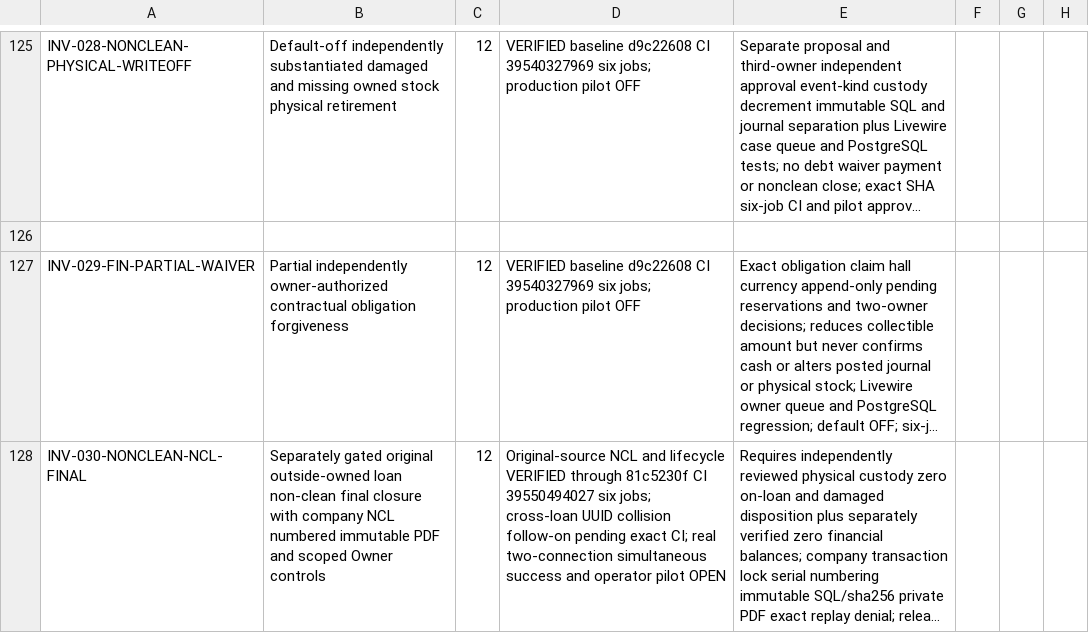
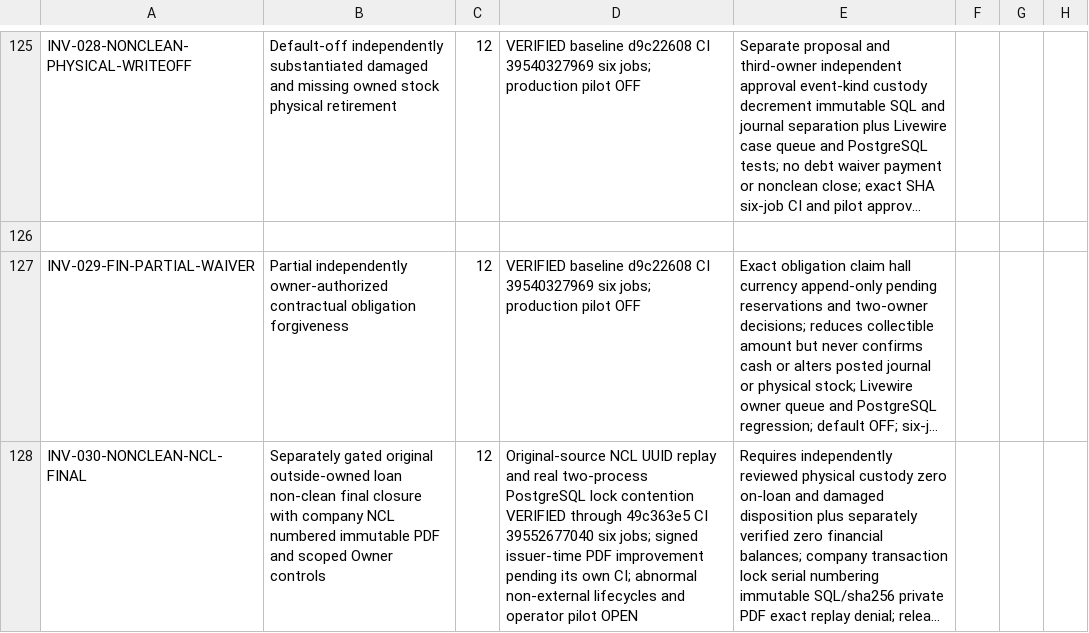
Before and after one commit to yasirskhan/Zargul-Silver-Marquee, a CSV file: docs/FEATURE_REGISTER.csv, drawn as a sheet; only a part is shown, gaps mark what is left out; long unchanged cells end in …; the diff names each change by its address in the sheet, - before the commit and + after, or states it on an @@ line.

Commit message:
Pin NCL issuer identity in original PDF and reconcile verified race acceptance

```diff
--- a/docs/FEATURE_REGISTER.csv
+++ b/docs/FEATURE_REGISTER.csv
-D128: Original-source NCL and lifecycle VERIFIED through 81c5230f CI 39550494027 six jobs; cross-loan UUID collision follow-on pending exact CI; real two-connection simultaneous success and operator…
+D128: Original-source NCL UUID replay and real two-process PostgreSQL lock contention VERIFIED through 49c363e5 CI 39552677040 six jobs; signed issuer-time PDF improvement pending its own CI; abnormal non-external lifecycles and operator…
```
Also changed, not shown: 7 other files.
